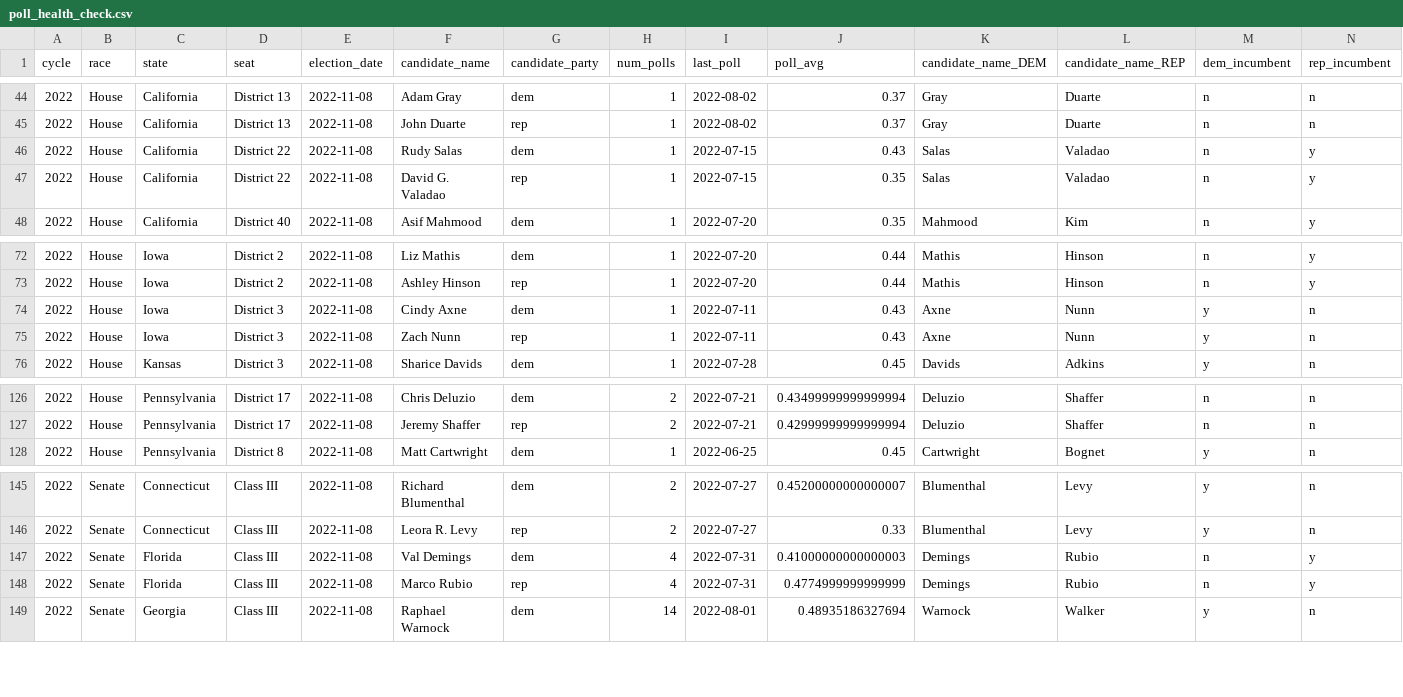
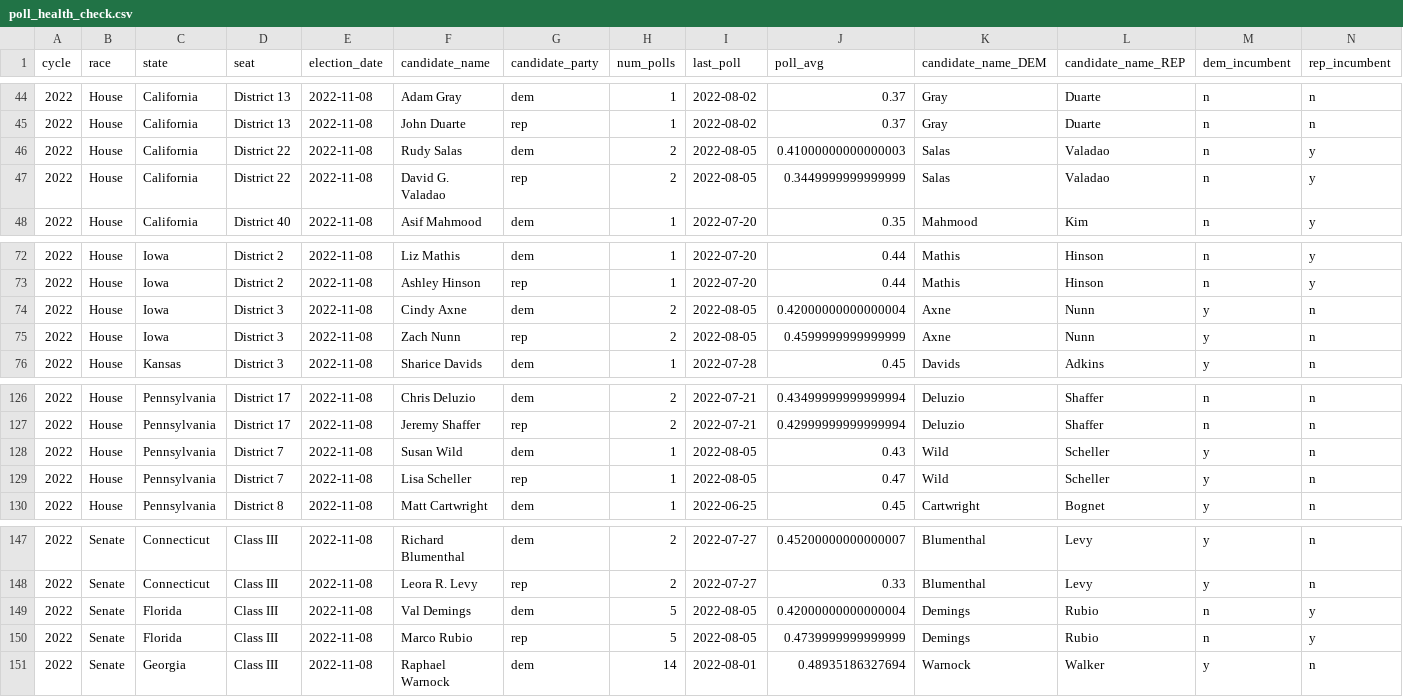
Before and after one commit to markjrieke/2022-midterm-forecasts, a CSV file: models/poll_health_check.csv, drawn as a sheet; only a part is shown, gaps mark what is left out; addresses are those after the commit; rows hold the shown columns only; the diff names each change by its address in the sheet, - before the commit and + after, or states it on an @@ line.

```diff
--- a/models/poll_health_check.csv
+++ b/models/poll_health_check.csv
-H46:H47 (num_polls): 1
+H46:H47 (num_polls): 2
-I46:I47 (last_poll): 2022-07-15
+I46:I47 (last_poll): 2022-08-05
-J46 (poll_avg): 0.43
+J46 (poll_avg): 0.41000000000000003
-J47 (poll_avg): 0.35
+J47 (poll_avg): 0.3449999999999999
-H74:H75 (num_polls): 1
+H74:H75 (num_polls): 2
-I74:I75 (last_poll): 2022-07-11
+I74:I75 (last_poll): 2022-08-05
-J74 (poll_avg): 0.43
+J74 (poll_avg): 0.42000000000000004
-J75 (poll_avg): 0.43
+J75 (poll_avg): 0.4599999999999999
+row 128: 2022 | House | Pennsylvania | District 7 | 2022-11-08 | Susan Wild | dem | 1 | 2022-08-05 | 0.43 | Wild | Scheller | y | n
+row 129: 2022 | House | Pennsylvania | District 7 | 2022-11-08 | Lisa Scheller | rep | 1 | 2022-08-05 | 0.47 | Wild | Scheller | y | n
-H149:H150 (num_polls): 4
+H149:H150 (num_polls): 5
-I149:I150 (last_poll): 2022-07-31
+I149:I150 (last_poll): 2022-08-05
-J149 (poll_avg): 0.41000000000000003
+J149 (poll_avg): 0.42000000000000004
-J150 (poll_avg): 0.4774999999999999
+J150 (poll_avg): 0.4739999999999999
```
Also changed, not shown: models/outputs/current_house_distribution.csv, models/outputs/house_topline.csv, 4 other files.
